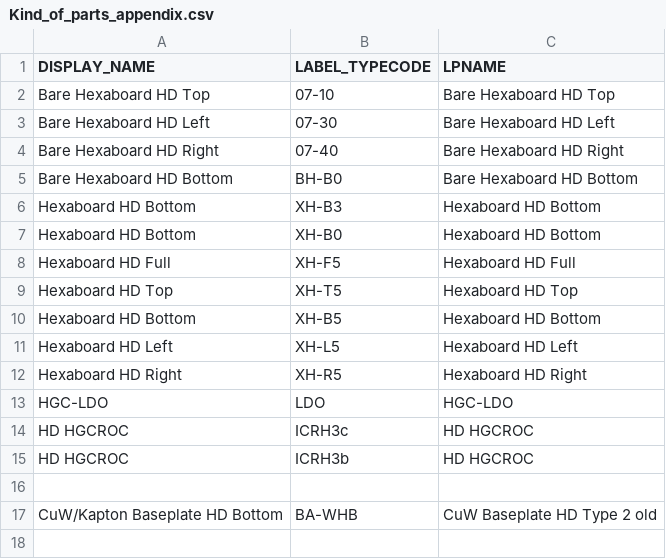
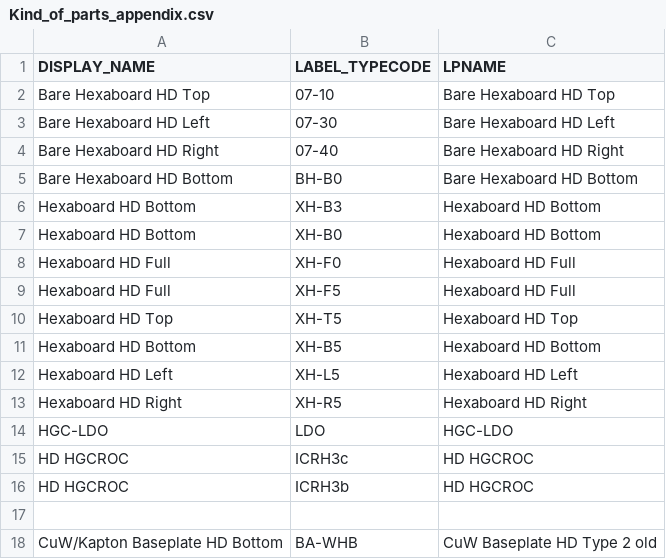
Before and after one commit to ltsai323/csv_to_xml_converter, a CSV file: data/Kind_of_parts_appendix.csv, drawn as a sheet.

```diff
--- a/data/Kind_of_parts_appendix.csv
+++ b/data/Kind_of_parts_appendix.csv
@@ -7,2 +7,3 @@
 "Hexaboard HD Bottom","XH-B0","Hexaboard HD Bottom"
+"Hexaboard HD Full","XH-F0","Hexaboard HD Full"
 "Hexaboard HD Full","XH-F5","Hexaboard HD Full"
```
Also changed, not shown: 4 other files.
